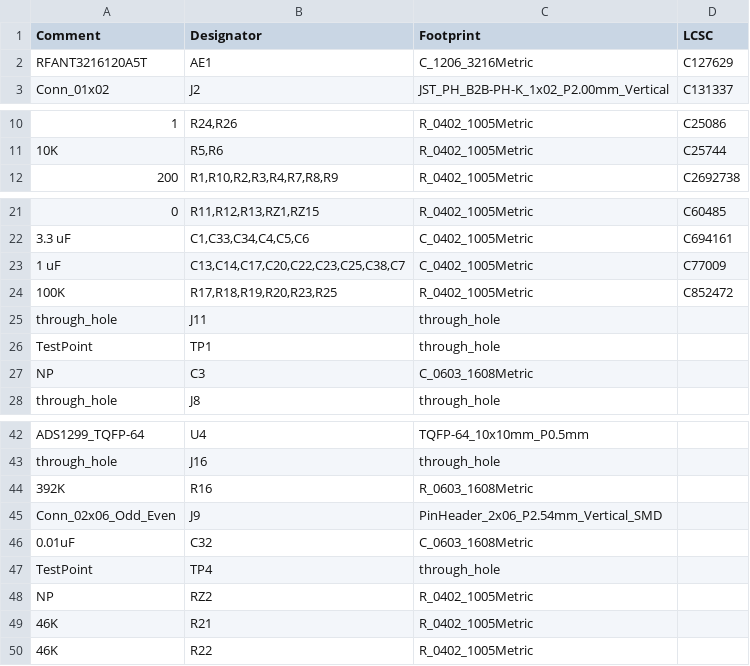
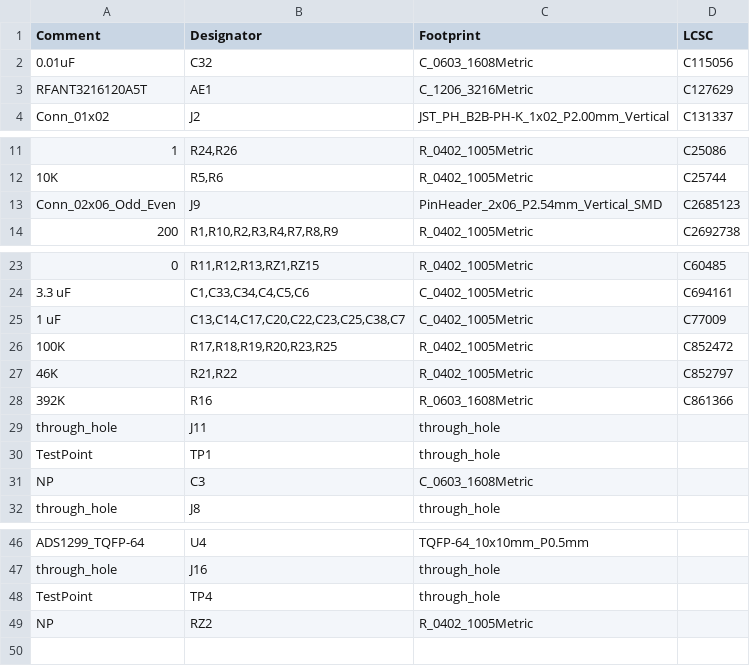
Before and after one commit to PisterLab/scum-dev-board, a CSV file: sulu-ads1299/jlcpcb/production_files/BOM-sulu_ads1299.csv, drawn as a sheet; only a part is shown, gaps mark what is left out; removed rows and columns are numbered as before the commit, all else as after; the diff names each change by its address in the sheet, - before the commit and + after, or states it on an @@ line.

```diff
--- a/sulu-ads1299/jlcpcb/production_files/BOM-sulu_ads1299.csv
+++ b/sulu-ads1299/jlcpcb/production_files/BOM-sulu_ads1299.csv
+row 2: 0.01uF | C32 | C_0603_1608Metric | C115056
+row 13: Conn_02x06_Odd_Even | J9 | PinHeader_2x06_P2.54mm_Vertical_SMD | C2685123
+row 27: 46K | R21,R22 | R_0402_1005Metric | C852797
+row 28: 392K | R16 | R_0603_1608Metric | C861366
-row 44: 392K | R16 | R_0603_1608Metric
-row 45: Conn_02x06_Odd_Even | J9 | PinHeader_2x06_P2.54mm_Vertical_SMD
-row 46: 0.01uF | C32 | C_0603_1608Metric
-row 49: 46K | R21 | R_0402_1005Metric
-row 50: 46K | R22 | R_0402_1005Metric
```
Also changed, not shown: sulu-ads1299/jlcpcb/production_files/CPL-sulu_ads1299.csv, 22 other files.
